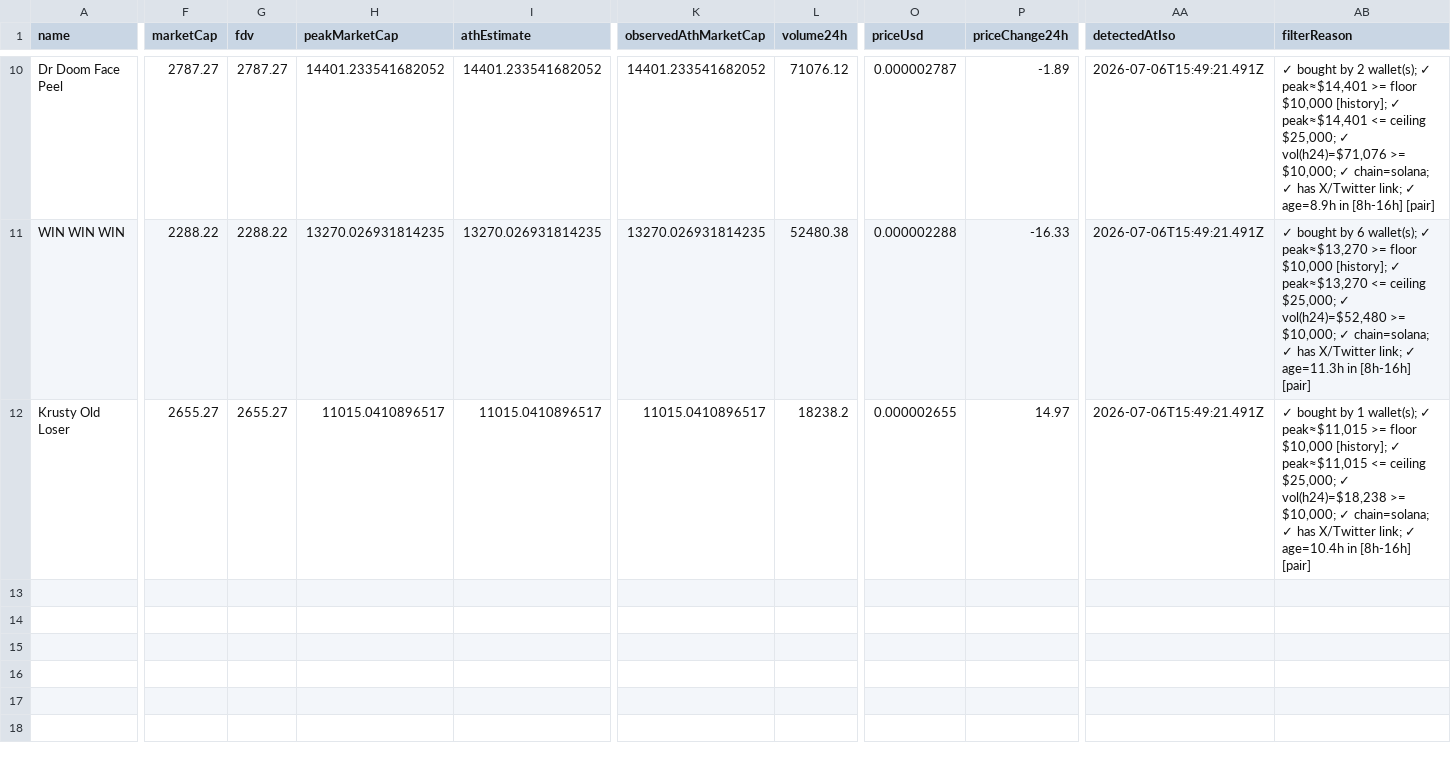
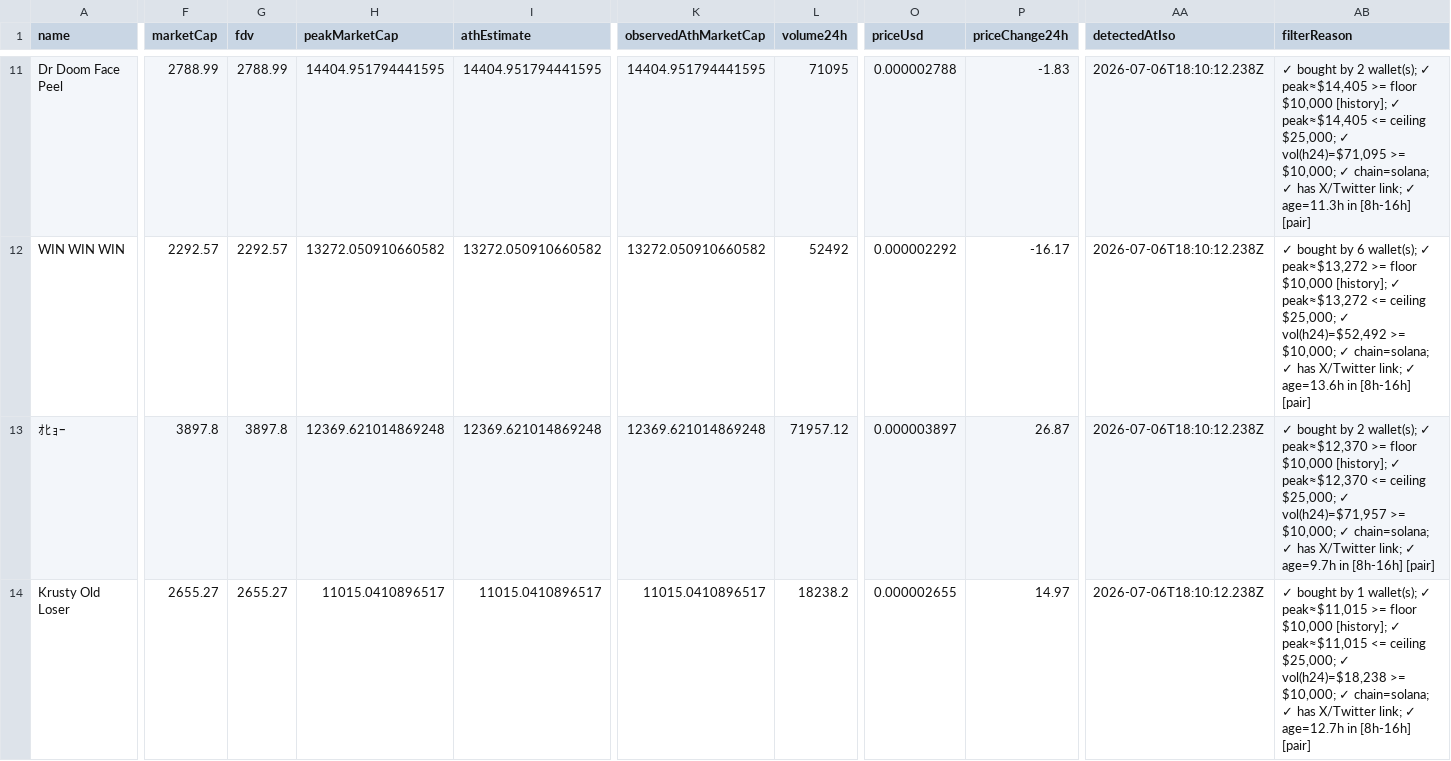
Before and after one commit to imgptish-ai/jeffs-kitchen, a CSV file: output/results_eu.csv, drawn as a sheet; only a part is shown, gaps mark what is left out; addresses are those after the commit; rows hold the shown columns only; the diff covers the shown part only; the diff names each change by its address in the sheet, - before the commit and + after, or states it on an @@ line.

```diff
--- a/output/results_eu.csv
+++ b/output/results_eu.csv
-F11 (marketCap): 2787.27
+F11 (marketCap): 2788.99
-G11 (fdv): 2787.27
+G11 (fdv): 2788.99
-H11 (peakMarketCap): 14401.233541682052
+H11 (peakMarketCap): 14404.951794441595
-I11 (athEstimate): 14401.233541682052
+I11 (athEstimate): 14404.951794441595
-K11 (observedAthMarketCap): 14401.233541682052
+K11 (observedAthMarketCap): 14404.951794441595
-L11 (volume24h): 71076.12
+L11 (volume24h): 71095
-O11 (priceUsd): 0.000002787
+O11 (priceUsd): 0.000002788
-P11 (priceChange24h): -1.89
+P11 (priceChange24h): -1.83
-AA11:AA12 (detectedAtIso): 2026-07-06T15:49:21.491Z
+AA11:AA12 (detectedAtIso): 2026-07-06T18:10:12.238Z
-AB11 (filterReason): …wallet(s); ✓ peak≈$14,401 >= floor $10,000 [history]; ✓ peak≈$14,401 <= ceiling $25,000; ✓ vol(h24)=$71,076 >= $10,000; ✓ chain=solana; ✓ has X/Twitter link; ✓ age=8.9h in [8h-16h]…
+AB11 (filterReason): …wallet(s); ✓ peak≈$14,405 >= floor $10,000 [history]; ✓ peak≈$14,405 <= ceiling $25,000; ✓ vol(h24)=$71,095 >= $10,000; ✓ chain=solana; ✓ has X/Twitter link; ✓ age=11.3h in [8h-16h]…
-F12 (marketCap): 2288.22
+F12 (marketCap): 2292.57
-G12 (fdv): 2288.22
+G12 (fdv): 2292.57
-H12 (peakMarketCap): 13270.026931814235
+H12 (peakMarketCap): 13272.050910660582
-I12 (athEstimate): 13270.026931814235
+I12 (athEstimate): 13272.050910660582
-K12 (observedAthMarketCap): 13270.026931814235
+K12 (observedAthMarketCap): 13272.050910660582
-L12 (volume24h): 52480.38
+L12 (volume24h): 52492
-O12 (priceUsd): 0.000002288
+O12 (priceUsd): 0.000002292
-P12 (priceChange24h): -16.33
+P12 (priceChange24h): -16.17
-AB12 (filterReason): …wallet(s); ✓ peak≈$13,270 >= floor $10,000 [history]; ✓ peak≈$13,270 <= ceiling $25,000; ✓ vol(h24)=$52,480 >= $10,000; ✓ chain=solana; ✓ has X/Twitter link; ✓ age=11.3h in [8h-16h]…
+AB12 (filterReason): …wallet(s); ✓ peak≈$13,272 >= floor $10,000 [history]; ✓ peak≈$13,272 <= ceiling $25,000; ✓ vol(h24)=$52,492 >= $10,000; ✓ chain=solana; ✓ has X/Twitter link; ✓ age=13.6h in [8h-16h]…
+row 13: ｵﾋｮｰ | 3897.8 | 3897.8 | 12369.621014869248 | 12369.621014869248 | 12369.621014869248 | 71957.12 | 0.000003897 | 26.87 | 2026-07-06T18:10:12.238Z | ✓ bought by 2 wallet(s); ✓ peak≈$12,370 >= floor $10,000 [history]; ✓ peak≈$12,370 <= ceiling $25,000; ✓ vol(h24)=$71,957 >= $10,000; ✓ chain=solana; ✓ has X/Twitter link; ✓ age=9.7h in [8h-16h] [pair]
-AA14 (detectedAtIso): 2026-07-06T15:49:21.491Z
+AA14 (detectedAtIso): 2026-07-06T18:10:12.238Z
-AB14 (filterReason): …link; ✓ age=10.4h in [8h-16h]…
+AB14 (filterReason): …link; ✓ age=12.7h in [8h-16h]…
```
Also changed, not shown: 2 added rows, 1 removed row and 67 edited cells elsewhere in this file, output/results.csv, output/results_all.csv, 6 other files.
